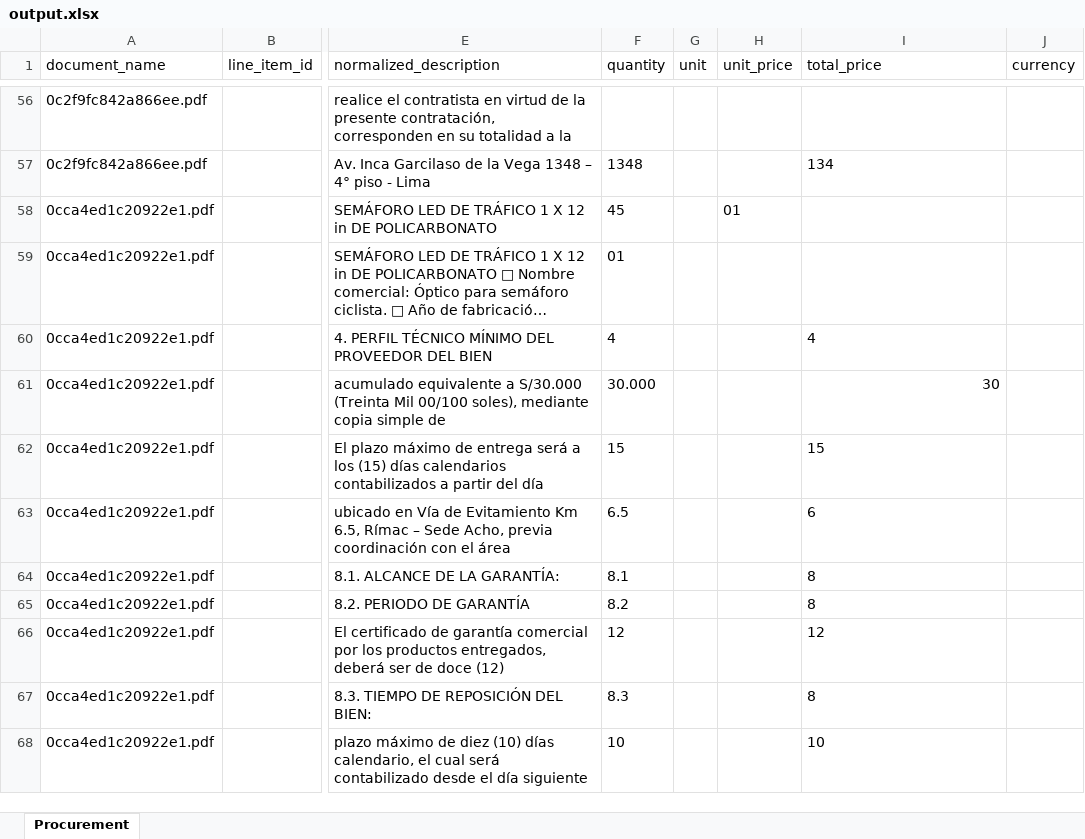
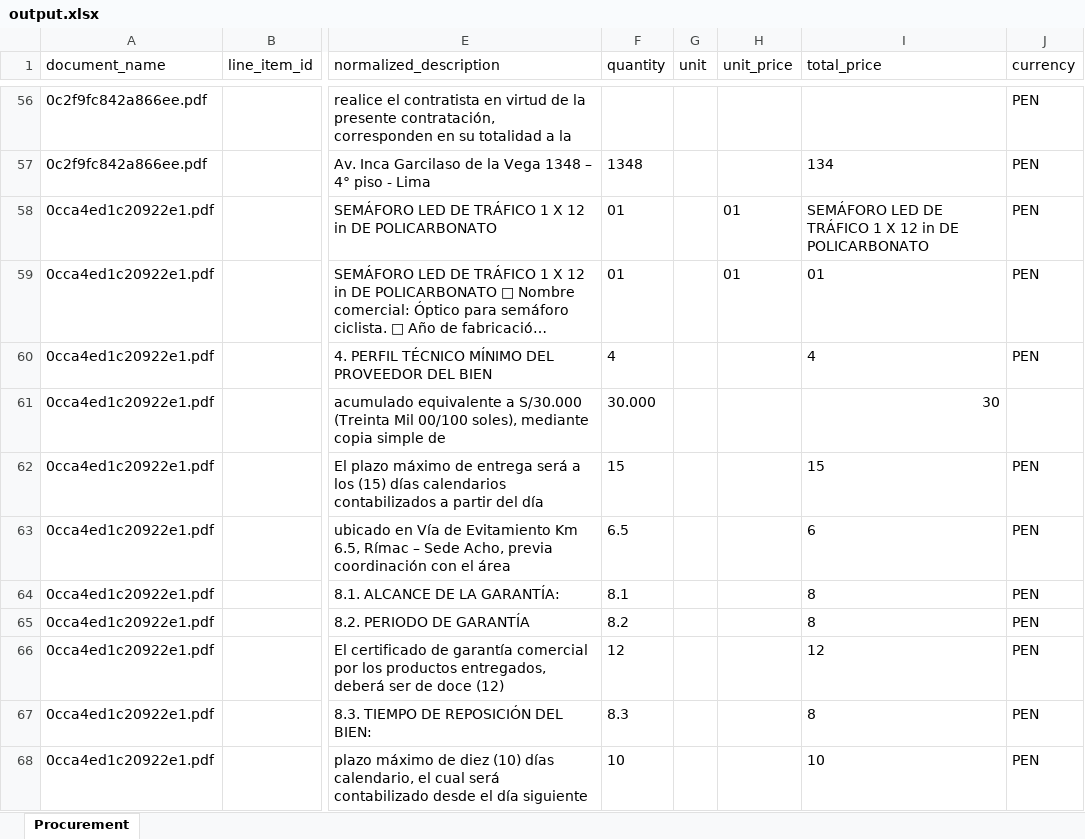
Before and after one commit to Emily8883/Procurement-Data-Extraction, an Excel workbook: output/output.xlsx, sheet Procurement, drawn as a sheet; only a part is shown, gaps mark what is left out; long unchanged cells end in …; values as stored, in another font and other column widths than the file's, no borders; the diff covers the shown part only; the diff names each change by its address in the sheet, - before the commit and + after, or states it on an @@ line.

```diff
--- a/output/output.xlsx (sheet Procurement)
+++ b/output/output.xlsx (sheet Procurement)
-J56:J60 (currency): (empty)
+J56:J60 (currency): PEN
-F58 (quantity): 45
+F58 (quantity): 01
-I58 (total_price): (empty)
+I58 (total_price): SEMÁFORO LED DE TRÁFICO 1 X 12 in DE POLICARBONATO
-H59 (unit_price): (empty)
+H59 (unit_price): 01
-I59 (total_price): (empty)
+I59 (total_price): 01
-J62:J68 (currency): (empty)
+J62:J68 (currency): PEN
```
Also changed, not shown: 69 edited cells elsewhere in this sheet, 9 other files.
